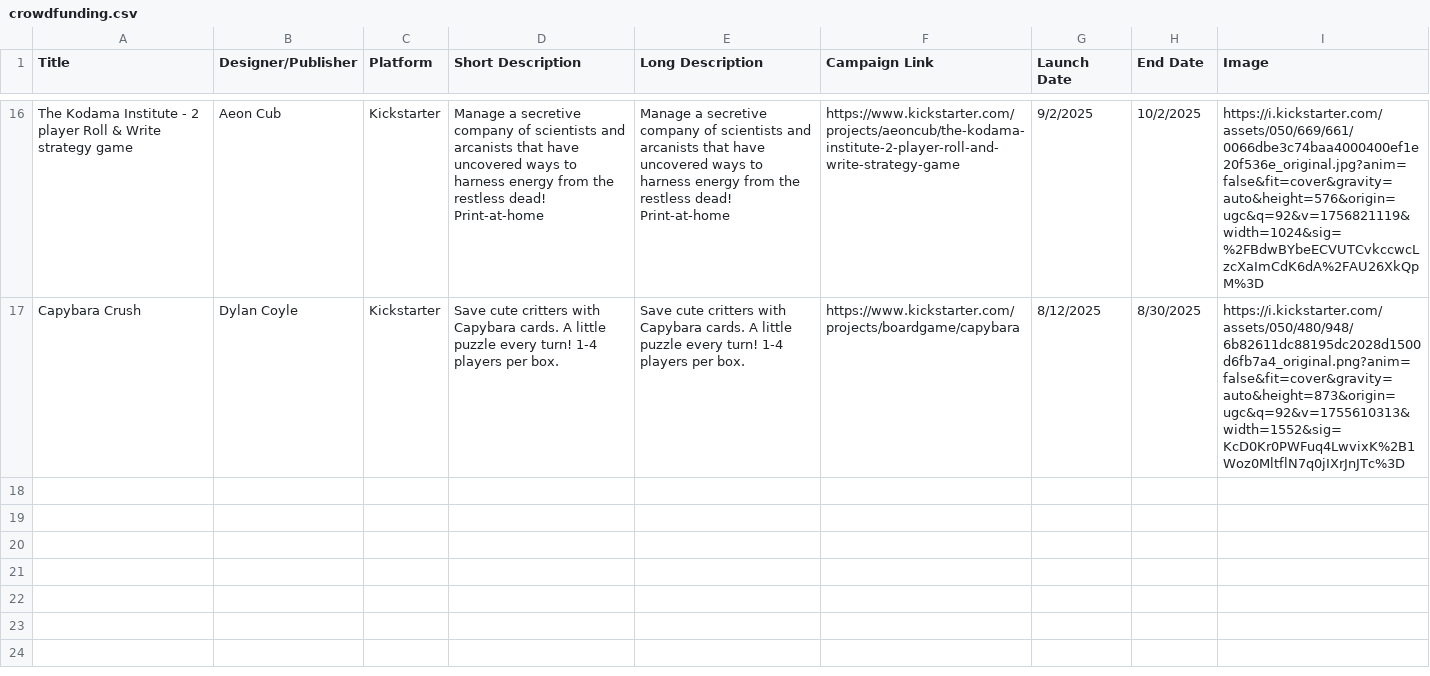
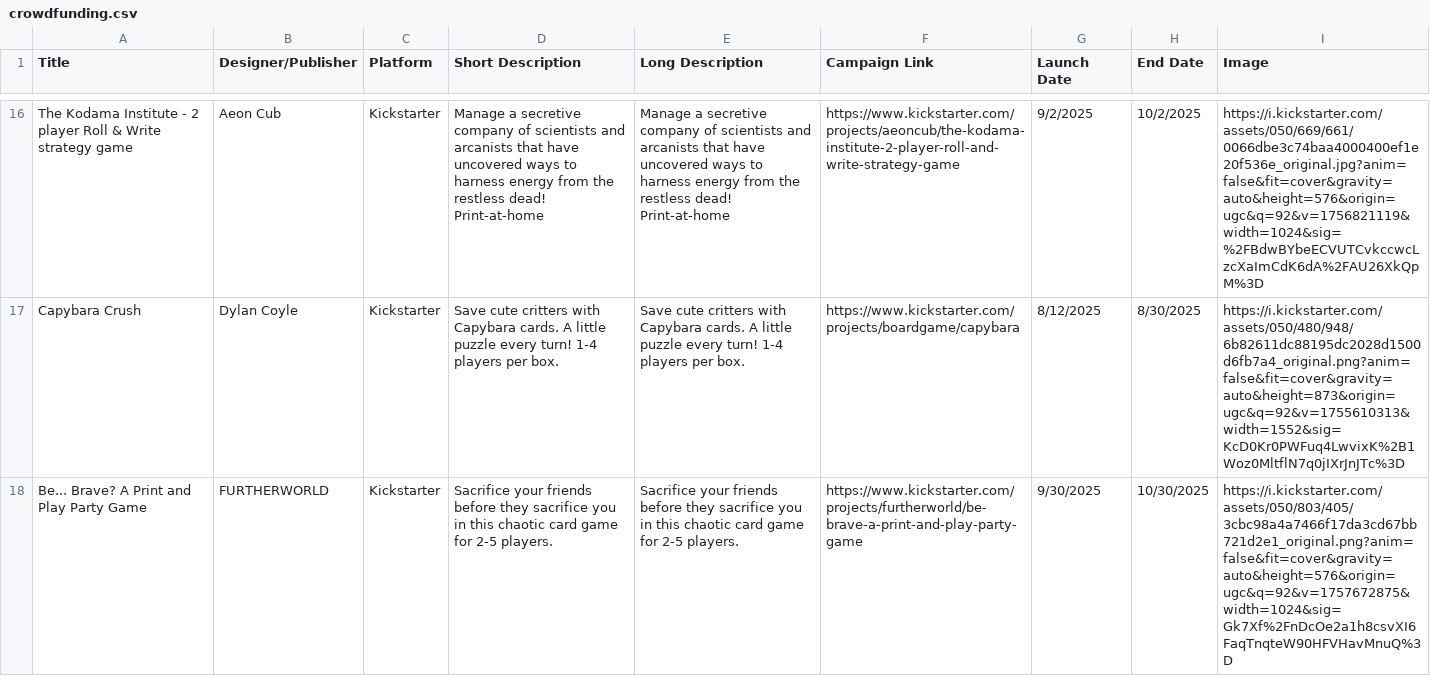
Before and after one commit to mgonzalvez/pnpfinder-lite, a CSV file: data/crowdfunding.csv, drawn as a sheet; only a part is shown, gaps mark what is left out.

Commit message:
chore: sync crowdfunding.csv from Google Sheets (normalized from SHEET headers)

```diff
--- a/data/crowdfunding.csv
+++ b/data/crowdfunding.csv
@@ -17 +17,2 @@ The Kodama Institute - 2 player Roll & Write strategy game,Aeon Cub,Kickstarter,
 Capybara Crush,Dylan Coyle,Kickstarter,Save cute critters with Capybara cards. A little puzzle every turn! 1-4 players per box.,Save cute critters with Capybara cards. A little puzzle every turn! 1-4 players per box.,https://www.kickstarter.com/projects/boardgame/capybara,8/12/2025,8/30/2025,https://i.kickstarter.com/assets/050/480/948/6b82611dc88195dc2028d1500d6fb7a4_original.png?anim=false&fit=cover&gravity=auto&height=873&origin=ugc&q=92&v=1755610313&width=1552&sig=KcD0Kr0PWFuq4LwvixK%2B1Woz0MltflN7q0jIXrJnJTc%3D
+Be... Brave? A Print and Play Party Game,FURTHERWORLD,Kickstarter,Sacrifice your friends before they sacrifice you in this chaotic card game for 2-5 players.,Sacrifice your friends before they sacrifice you in this chaotic card game for 2-5 players.,https://www.kickstarter.com/projects/furtherworld/be-brave-a-print-and-play-party-game,9/30/2025,10/30/2025,https://i.kickstarter.com/assets/050/803/405/3cbc98a4a7466f17da3cd67bb721d2e1_original.png?anim=false&fit=cover&gravity=auto&height=576&origin=ugc&q=92&v=1757672875&width=1024&sig=Gk7Xf%2FnDcOe2a1h8csvXI6FaqTnqteW90HFVHavMnuQ%3D
```
